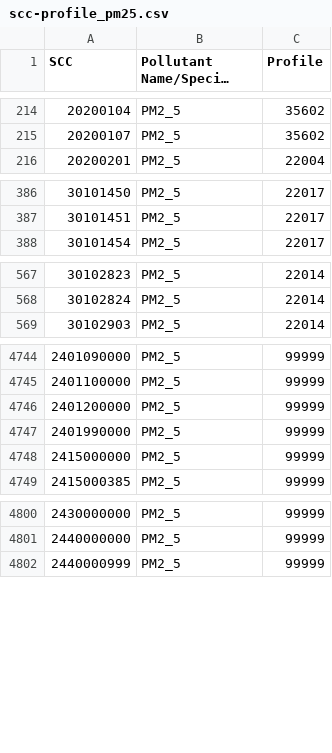
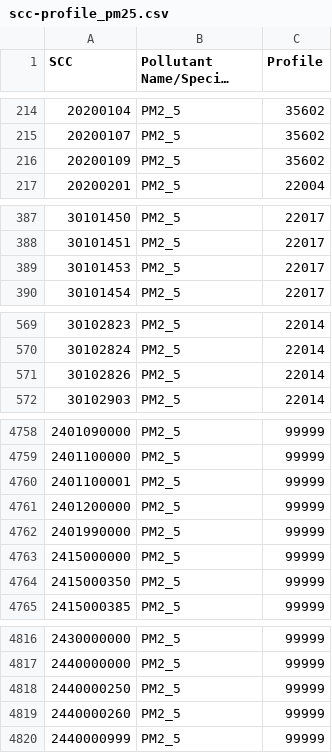
Before and after one commit to JoseAgustin/Emiss_ecaim, a CSV file: 09_pm25spec/scc-profile_pm25.csv, drawn as a sheet; only a part is shown, gaps mark what is left out; long unchanged cells end in …; the diff covers the shown part only; the diff names each change by its address in the sheet, - before the commit and + after, or states it on an @@ line.

```diff
--- a/09_pm25spec/scc-profile_pm25.csv
+++ b/09_pm25spec/scc-profile_pm25.csv
+row 216: 20200109 | PM2_5 | 35602
+row 389: 30101453 | PM2_5 | 22017
+row 571: 30102826 | PM2_5 | 22014
+row 4760: 2401100001 | PM2_5 | 99999
+row 4764: 2415000350 | PM2_5 | 99999
+row 4818: 2440000250 | PM2_5 | 99999
+row 4819: 2440000260 | PM2_5 | 99999
```
Also changed, not shown: 19 added rows elsewhere in this file.
